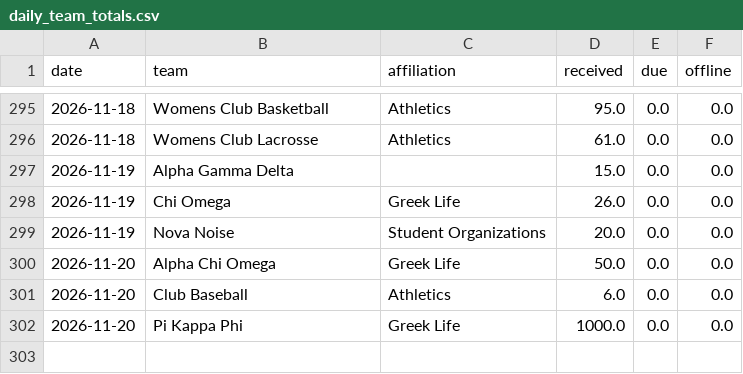
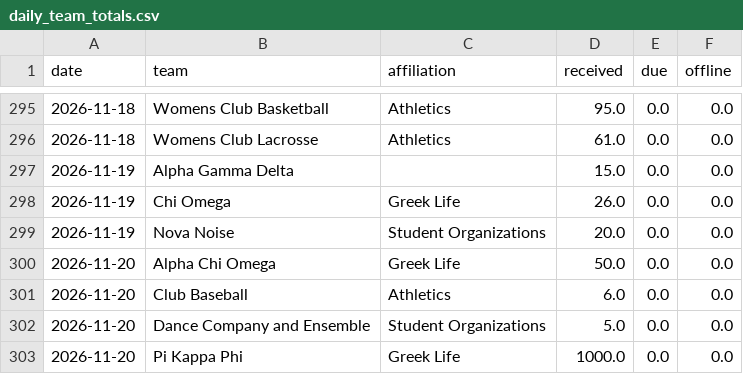
Before and after one commit to gagesoled/novadance-dashboard, a CSV file: data/daily_team_totals.csv, drawn as a sheet; only a part is shown, gaps mark what is left out; the diff names each change by its address in the sheet, - before the commit and + after, or states it on an @@ line.

```diff
--- a/data/daily_team_totals.csv
+++ b/data/daily_team_totals.csv
+row 302: 2026-11-20 | Dance Company and Ensemble | Student Organizations | 5.0 | 0.0 | 0.0
```
Also changed, not shown: data/snapshot_history.csv, data/team_snapshot.csv, 1 other file.
